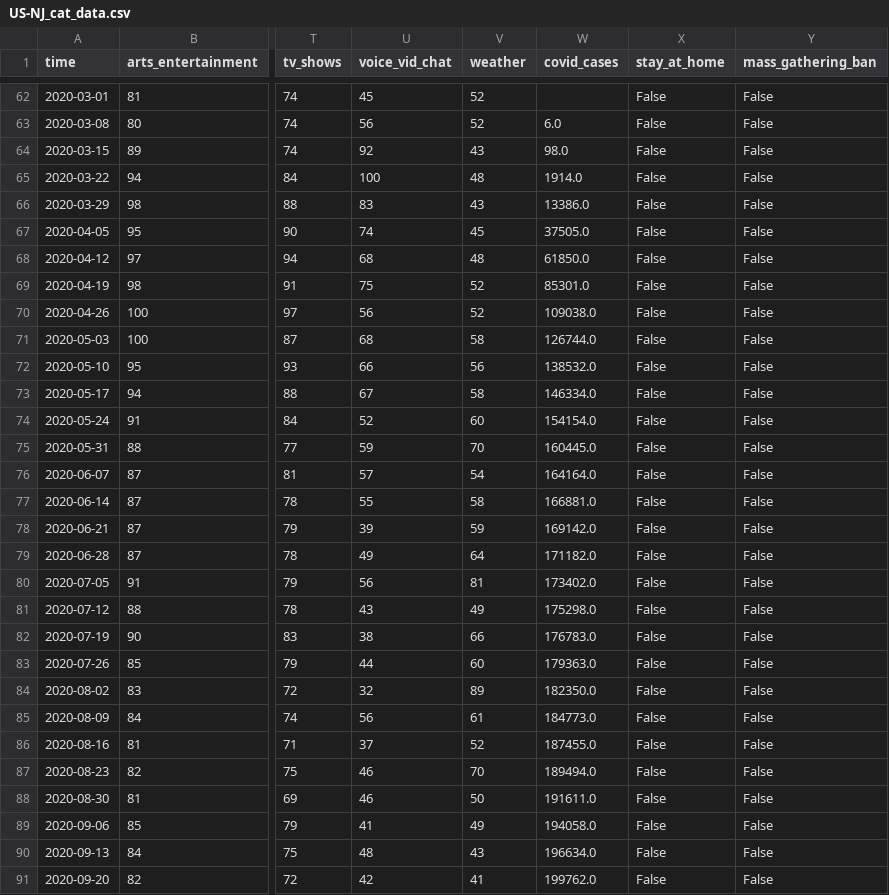
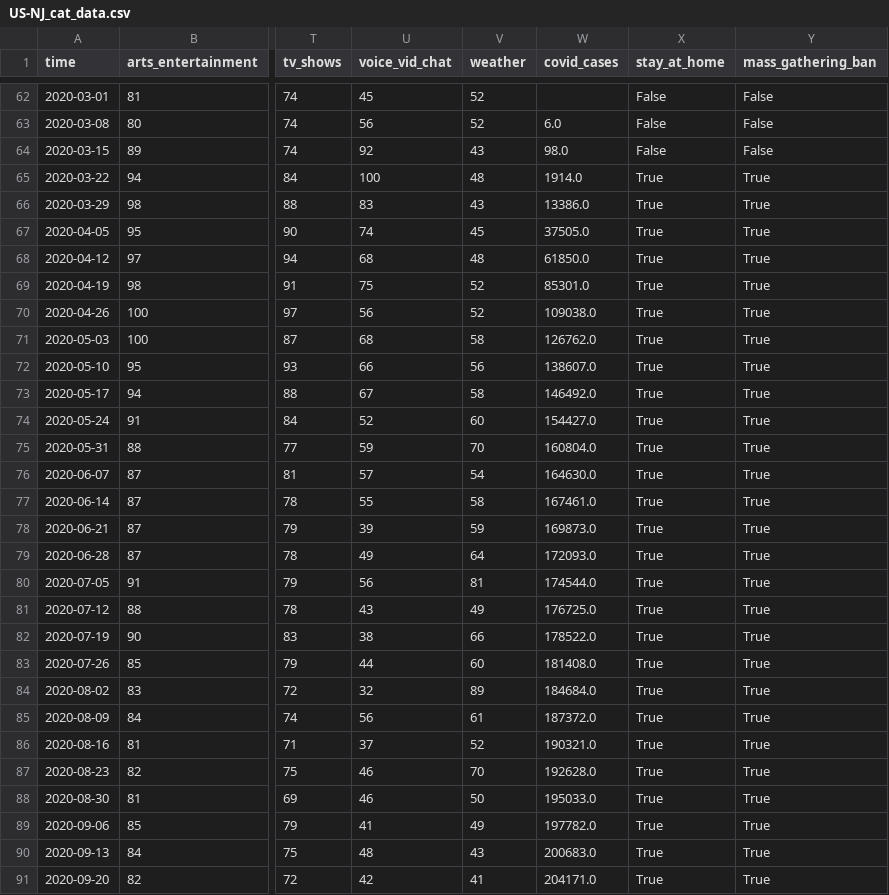
Before and after one commit to sarahDH615/google_trends_covid_project, a CSV file: perry/input_data/states_combined_data/US-NJ_cat_data.csv, drawn as a sheet; only a part is shown, gaps mark what is left out; the diff covers the shown part only; the diff names each change by its address in the sheet, - before the commit and + after, or states it on an @@ line.

```diff
--- a/perry/input_data/states_combined_data/US-NJ_cat_data.csv
+++ b/perry/input_data/states_combined_data/US-NJ_cat_data.csv
-X65:X91 (stay_at_home): False
+X65:X91 (stay_at_home): True
-Y65:Y91 (mass_gathering_ban): False
+Y65:Y91 (mass_gathering_ban): True
-W71 (covid_cases): 126744.0
+W71 (covid_cases): 126762.0
-W72 (covid_cases): 138532.0
+W72 (covid_cases): 138607.0
-W73 (covid_cases): 146334.0
+W73 (covid_cases): 146492.0
-W74 (covid_cases): 154154.0
+W74 (covid_cases): 154427.0
-W75 (covid_cases): 160445.0
+W75 (covid_cases): 160804.0
-W76 (covid_cases): 164164.0
+W76 (covid_cases): 164630.0
-W77 (covid_cases): 166881.0
+W77 (covid_cases): 167461.0
-W78 (covid_cases): 169142.0
+W78 (covid_cases): 169873.0
-W79 (covid_cases): 171182.0
+W79 (covid_cases): 172093.0
-W80 (covid_cases): 173402.0
+W80 (covid_cases): 174544.0
-W81 (covid_cases): 175298.0
+W81 (covid_cases): 176725.0
-W82 (covid_cases): 176783.0
+W82 (covid_cases): 178522.0
-W83 (covid_cases): 179363.0
+W83 (covid_cases): 181408.0
-W84 (covid_cases): 182350.0
+W84 (covid_cases): 184684.0
-W85 (covid_cases): 184773.0
+W85 (covid_cases): 187372.0
-W86 (covid_cases): 187455.0
+W86 (covid_cases): 190321.0
-W87 (covid_cases): 189494.0
+W87 (covid_cases): 192628.0
-W88 (covid_cases): 191611.0
+W88 (covid_cases): 195033.0
-W89 (covid_cases): 194058.0
+W89 (covid_cases): 197782.0
-W90 (covid_cases): 196634.0
+W90 (covid_cases): 200683.0
-W91 (covid_cases): 199762.0
+W91 (covid_cases): 204171.0
```
Also changed, not shown: 55 edited cells elsewhere in this file, perry/input_data/states_combined_data/US-ND_cat_data.csv, perry/input_data/states_combined_data/US-NM_cat_data.csv, 43 other files.
